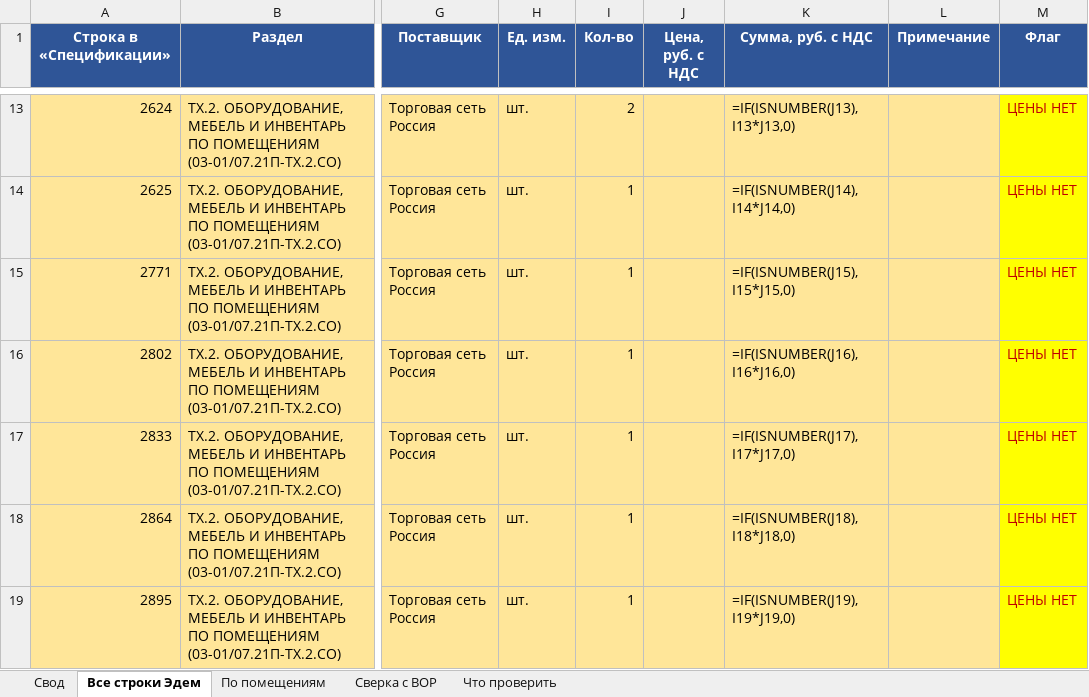
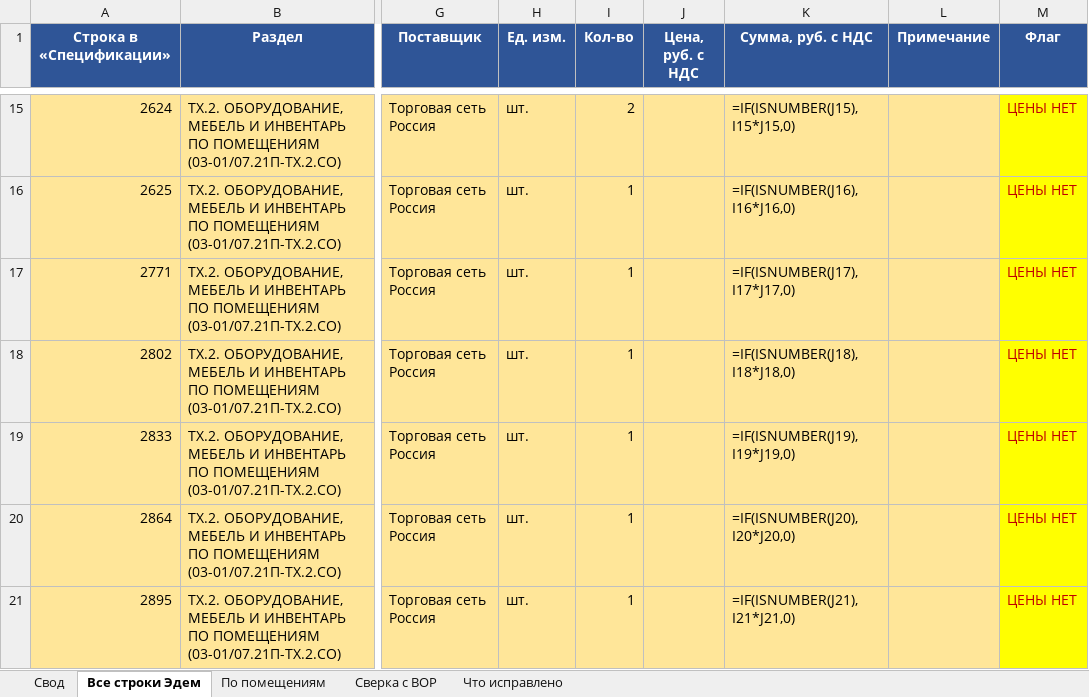
Before and after one commit to geogrgik-debug/mily, an Excel workbook: analiz-edem/EDEM_MEBEL_vygruzka.xlsx, sheet Все строки Эдем, drawn as a sheet; only a part is shown, gaps mark what is left out; values as stored, in another font and other column widths than the file's, no borders; formulas without a stored value are shown as written; addresses are those after the commit; the diff covers the shown part only; the diff names each change by its address in the sheet, - before the commit and + after, or states it on an @@ line.

```diff
--- a/analiz-edem/EDEM_MEBEL_vygruzka.xlsx (sheet Все строки Эдем)
+++ b/analiz-edem/EDEM_MEBEL_vygruzka.xlsx (sheet Все строки Эдем)
-sheet tab: Что проверить
+sheet tab: Что исправлено
-K15 (Сумма, руб. с НДС): =IF(ISNUMBER(J13),I13*J13,0)
+K15 (Сумма, руб. с НДС): =IF(ISNUMBER(J15),I15*J15,0)
-K16 (Сумма, руб. с НДС): =IF(ISNUMBER(J14),I14*J14,0)
+K16 (Сумма, руб. с НДС): =IF(ISNUMBER(J16),I16*J16,0)
-K17 (Сумма, руб. с НДС): =IF(ISNUMBER(J15),I15*J15,0)
+K17 (Сумма, руб. с НДС): =IF(ISNUMBER(J17),I17*J17,0)
-K18 (Сумма, руб. с НДС): =IF(ISNUMBER(J16),I16*J16,0)
+K18 (Сумма, руб. с НДС): =IF(ISNUMBER(J18),I18*J18,0)
-K19 (Сумма, руб. с НДС): =IF(ISNUMBER(J17),I17*J17,0)
+K19 (Сумма, руб. с НДС): =IF(ISNUMBER(J19),I19*J19,0)
-K20 (Сумма, руб. с НДС): =IF(ISNUMBER(J18),I18*J18,0)
+K20 (Сумма, руб. с НДС): =IF(ISNUMBER(J20),I20*J20,0)
-K21 (Сумма, руб. с НДС): =IF(ISNUMBER(J19),I19*J19,0)
+K21 (Сумма, руб. с НДС): =IF(ISNUMBER(J21),I21*J21,0)
```
Also changed, not shown: 5 added rows and 130 edited cells elsewhere in this sheet, sheet По помещениям, sheet Что исправлено, sheet Свод, sheet Сверка с ВОР, 4 other files.
